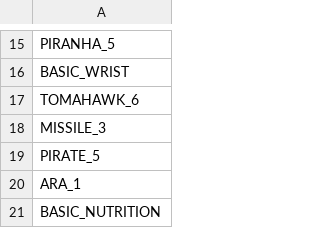
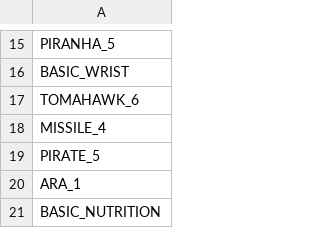
Before and after one commit to StephaneWeber/TennisApp, a CSV file: src/main/resources/data/owned_gear.csv, drawn as a sheet; only a part is shown, gaps mark what is left out.

Commit message:
Extract gear items and owned items into CSV files

```diff
--- a/src/main/resources/data/owned_gear.csv
+++ b/src/main/resources/data/owned_gear.csv
@@ -17,3 +17,3 @@ BASIC_WRIST
 TOMAHAWK_6
-MISSILE_3
+MISSILE_4
 PIRATE_5
```
